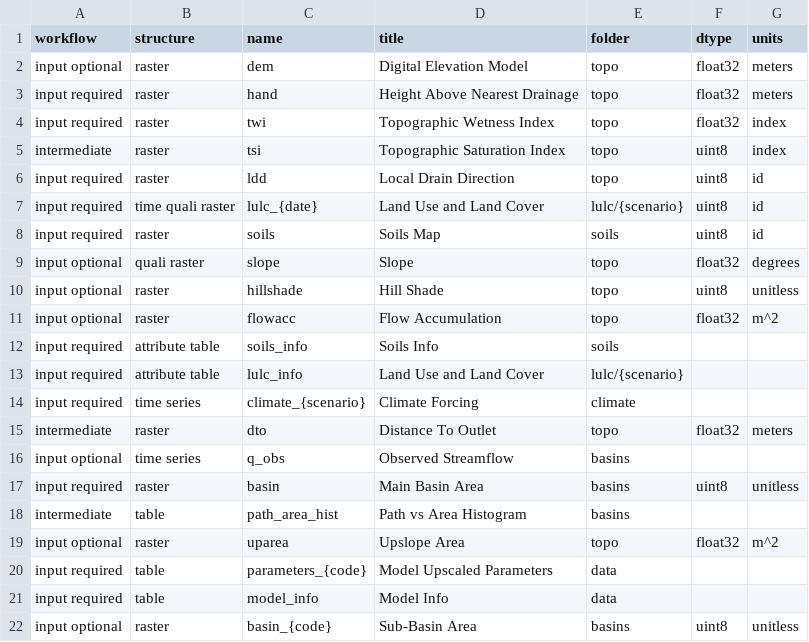
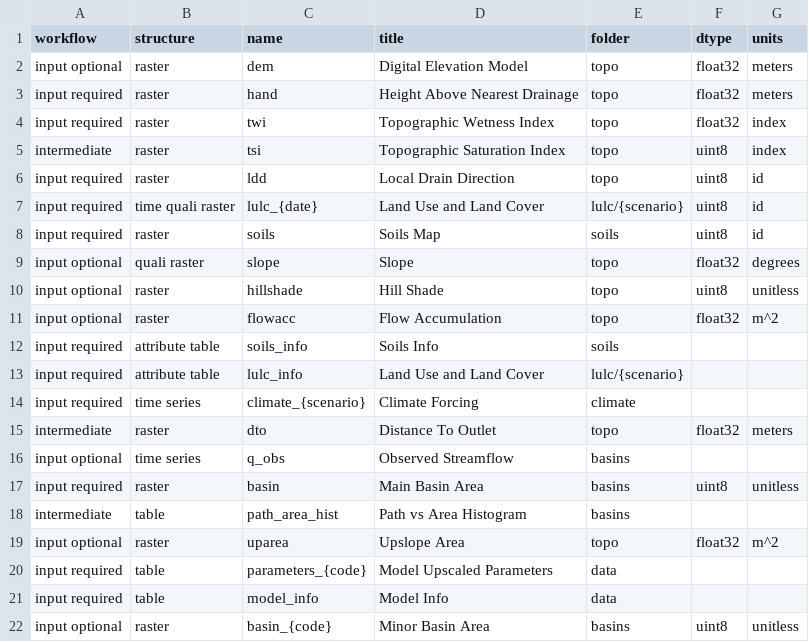
Before and after one commit to iporepos/plans, a CSV file: src/plans/data/files.csv, drawn as a sheet.

```diff
--- a/src/plans/data/files.csv
+++ b/src/plans/data/files.csv
@@ -21,2 +21,2 @@ input required;table;parameters_{code};Model Upscaled Parameters;data;;
 input required;table;model_info;Model Info;data;;
-input optional;raster;basin_{code};Sub-Basin Area;basins;uint8;unitless
+input optional;raster;basin_{code};Minor Basin Area;basins;uint8;unitless
```
Also changed, not shown: 22 other files.
